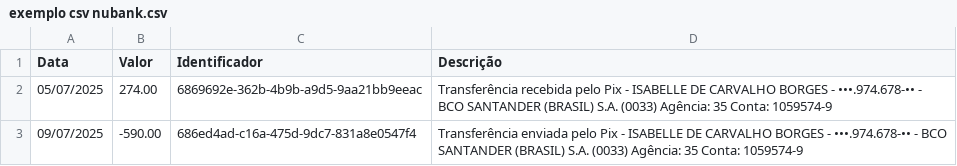
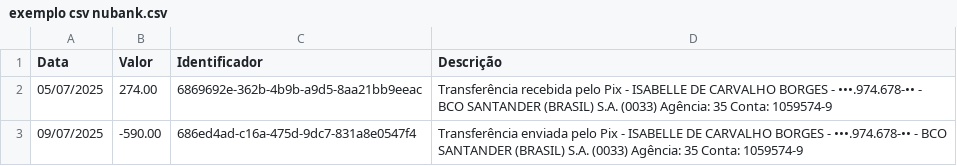
Before and after one commit to Rica-VibeCoding/controle_financeiro, a CSV file: csv/exemplo csv nubank.csv, drawn as a sheet.

```diff
--- a/csv/exemplo csv nubank.csv
+++ b/csv/exemplo csv nubank.csv
@@ -1,3 +1,3 @@
 Data,Valor,Identificador,Descrição
-05/07/2025,274.00,6869692e-362b-4b9b-a9d5-9aa21bb9eeac,Transferência recebida pelo Pix - ISABELLE DE CARVALHO BORGES - •••.974.678-•• - BCO SANTANDER (BRASIL) S.A. (0033) Agência: 35 Conta: 1059574-9
+05/07/2025,274.00,6869692e-362b-4b9b-a9d5-8aa21bb9eeac,Transferência recebida pelo Pix - ISABELLE DE CARVALHO BORGES - •••.974.678-•• - BCO SANTANDER (BRASIL) S.A. (0033) Agência: 35 Conta: 1059574-9
 09/07/2025,-590.00,686ed4ad-c16a-475d-9dc7-831a8e0547f4,Transferência enviada pelo Pix - ISABELLE DE CARVALHO BORGES - •••.974.678-•• - BCO SANTANDER (BRASIL) S.A. (0033) Agência: 35 Conta: 1059574-9
```
Also changed, not shown: 10 other files.
